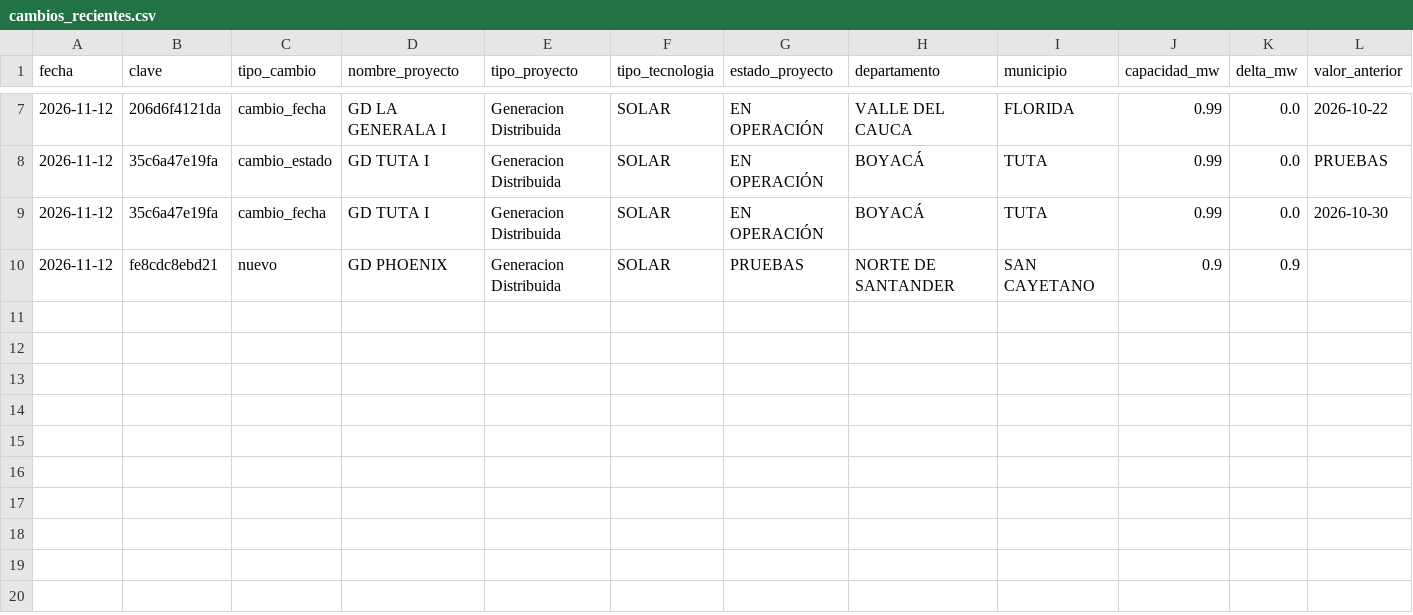
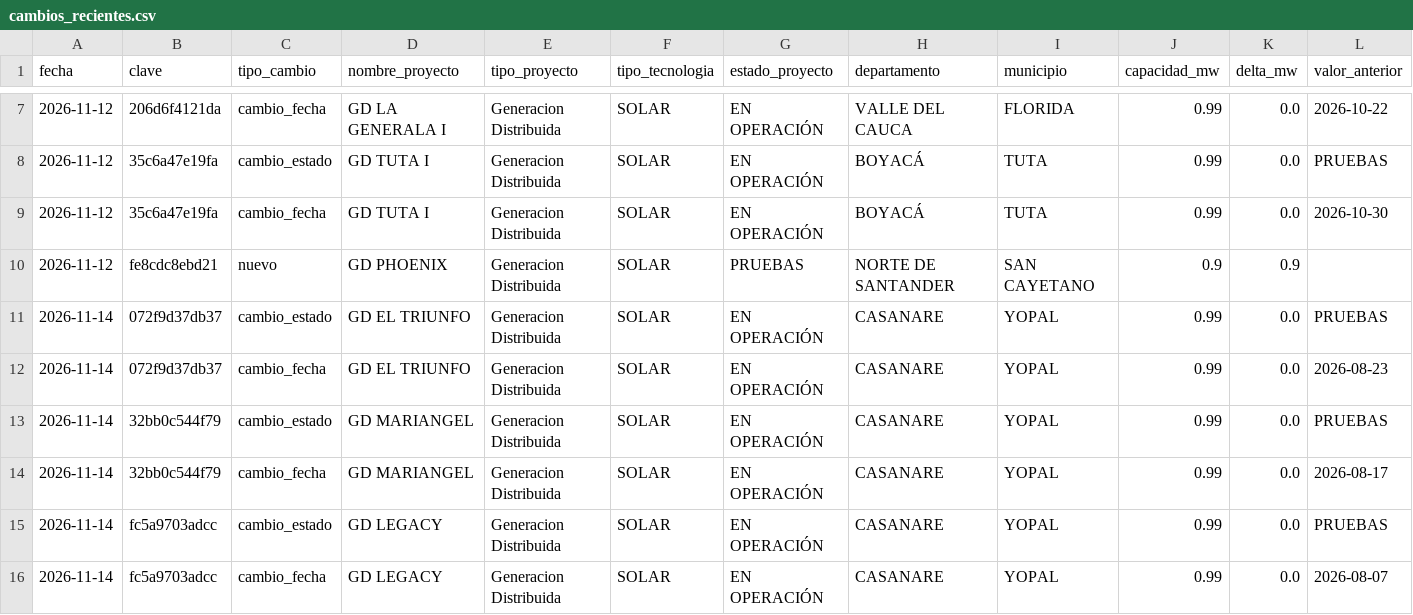
Before and after one commit to jsroncancio/monitor-fncer, a CSV file: docs/datos/cambios_recientes.csv, drawn as a sheet; only a part is shown, gaps mark what is left out; rows hold the shown columns only; the diff names each change by its address in the sheet, - before the commit and + after, or states it on an @@ line.

```diff
--- a/docs/datos/cambios_recientes.csv
+++ b/docs/datos/cambios_recientes.csv
+row 11: 2026-11-14 | 072f9d37db37 | cambio_estado | GD EL TRIUNFO | Generacion Distribuida | SOLAR | EN OPERACIÓN | CASANARE | YOPAL | 0.99 | 0.0 | PRUEBAS
+row 12: 2026-11-14 | 072f9d37db37 | cambio_fecha | GD EL TRIUNFO | Generacion Distribuida | SOLAR | EN OPERACIÓN | CASANARE | YOPAL | 0.99 | 0.0 | 2026-08-23
+row 13: 2026-11-14 | 32bb0c544f79 | cambio_estado | GD MARIANGEL | Generacion Distribuida | SOLAR | EN OPERACIÓN | CASANARE | YOPAL | 0.99 | 0.0 | PRUEBAS
+row 14: 2026-11-14 | 32bb0c544f79 | cambio_fecha | GD MARIANGEL | Generacion Distribuida | SOLAR | EN OPERACIÓN | CASANARE | YOPAL | 0.99 | 0.0 | 2026-08-17
+row 15: 2026-11-14 | fc5a9703adcc | cambio_estado | GD LEGACY | Generacion Distribuida | SOLAR | EN OPERACIÓN | CASANARE | YOPAL | 0.99 | 0.0 | PRUEBAS
+row 16: 2026-11-14 | fc5a9703adcc | cambio_fecha | GD LEGACY | Generacion Distribuida | SOLAR | EN OPERACIÓN | CASANARE | YOPAL | 0.99 | 0.0 | 2026-08-07
```
Also changed, not shown: 4 other files.
